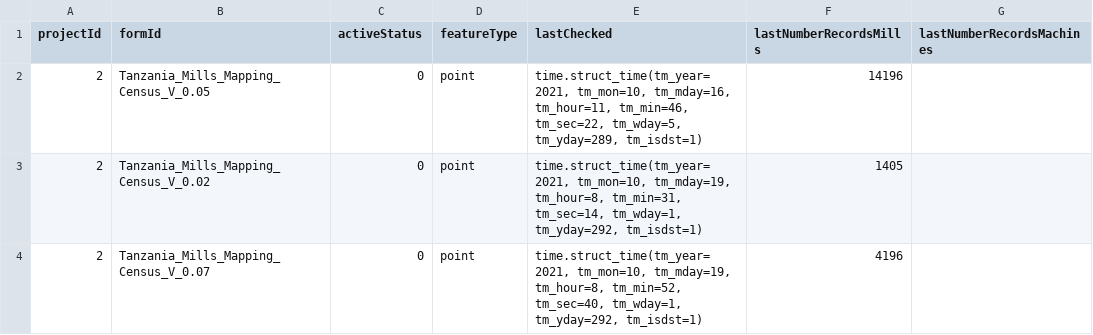
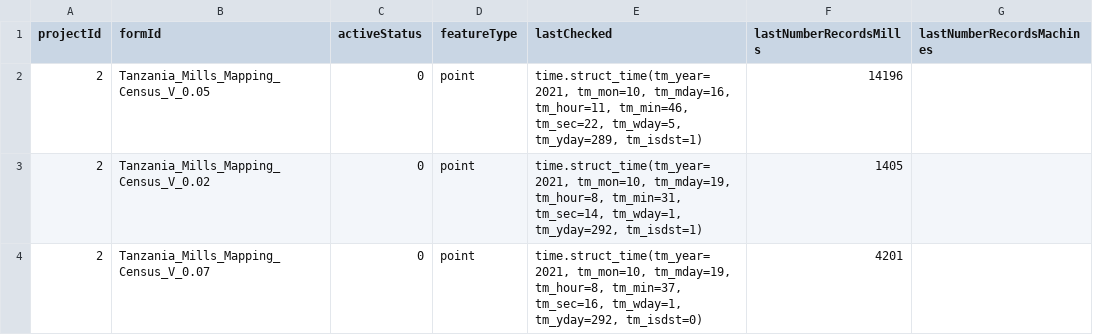
Before and after one commit to timlamec/MillsMap-1, a CSV file: app/static/form_config.csv, drawn as a sheet.

```diff
--- a/app/static/form_config.csv
+++ b/app/static/form_config.csv
@@ -3,2 +3,2 @@ projectId,formId,activeStatus,featureType,lastChecked,lastNumberRecordsMills,las
 2,Tanzania_Mills_Mapping_Census_V_0.02,0,point,"time.struct_time(tm_year=2021, tm_mon=10, tm_mday=19, tm_hour=8, tm_min=31, tm_sec=14, tm_wday=1, tm_yday=292, tm_isdst=1)",1405,
-2,Tanzania_Mills_Mapping_Census_V_0.07,0,point,"time.struct_time(tm_year=2021, tm_mon=10, tm_mday=19, tm_hour=8, tm_min=52, tm_sec=40, tm_wday=1, tm_yday=292, tm_isdst=1)",4196,
+2,Tanzania_Mills_Mapping_Census_V_0.07,0,point,"time.struct_time(tm_year=2021, tm_mon=10, tm_mday=19, tm_hour=8, tm_min=37, tm_sec=16, tm_wday=1, tm_yday=292, tm_isdst=0)",4201,
```
Also changed, not shown: 1 other file.
